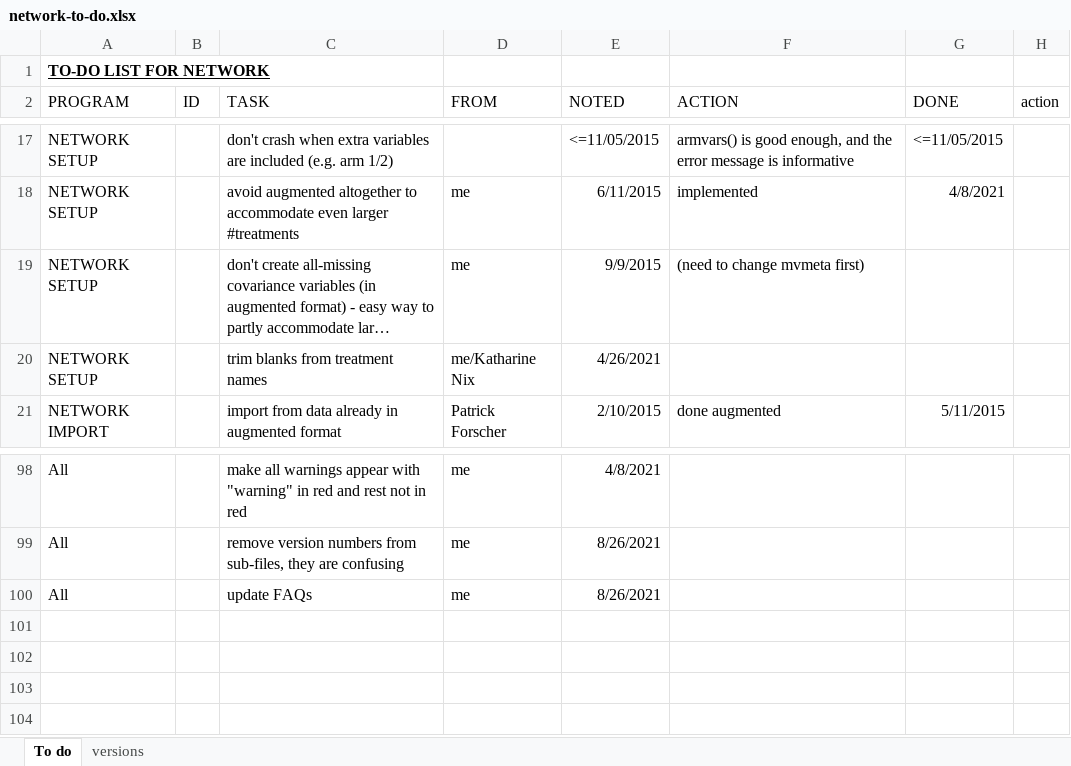
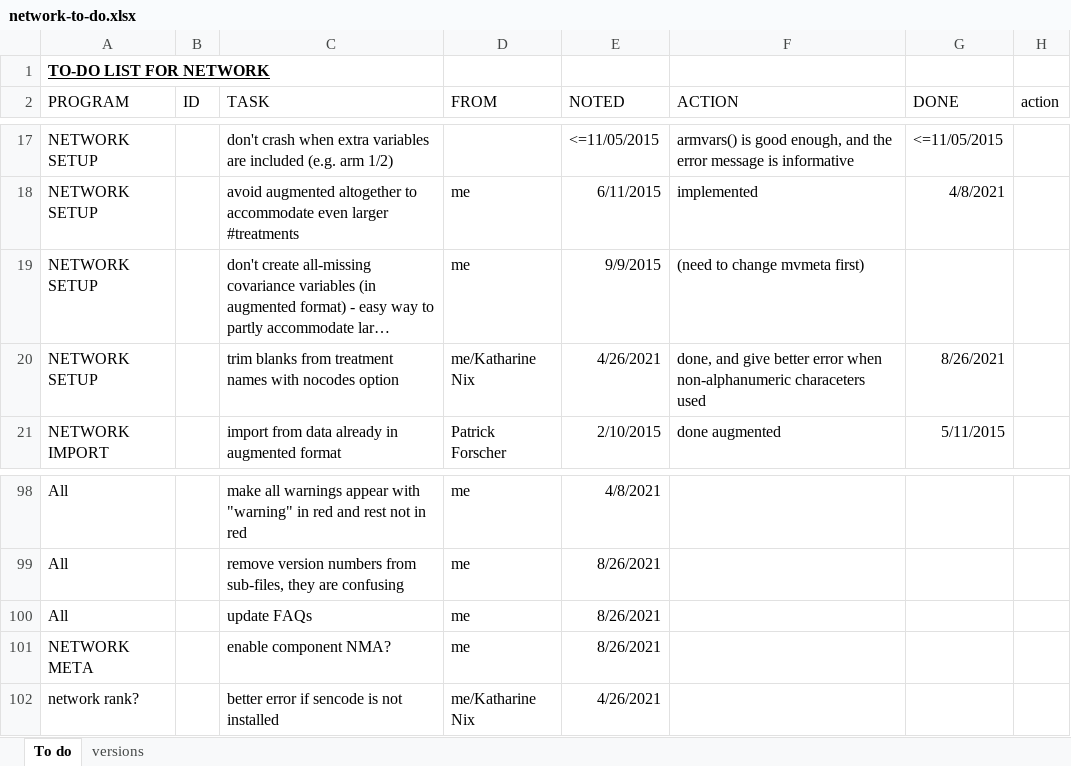
Before and after one commit to UCL/network, an Excel workbook: network-to-do.xlsx, sheet To do, drawn as a sheet; only a part is shown, gaps mark what is left out; long unchanged cells end in …; values as stored, in another font and other column widths than the file's, no borders; conditional formats not drawn; the diff names each change by its address in the sheet, - before the commit and + after, or states it on an @@ line.

Commit message:
Improve error handling for treatment names with network setup, nocodes

```diff
--- a/network-to-do.xlsx (sheet To do)
+++ b/network-to-do.xlsx (sheet To do)
-C20 (TASK): trim blanks from treatment names
+C20 (TASK): trim blanks from treatment names with nocodes option
-F20 (ACTION): (empty)
+F20 (ACTION): done, and give better error when non-alphanumeric characeters used
-G20 (DONE): (empty)
+G20 (DONE): 8/26/2021
+row 101: NETWORK META |  | enable component NMA? | me | 8/26/2021
+row 102: network rank? |  | better error if sencode is not installed | me/Katharine Nix | 4/26/2021
```
Also changed, not shown: 2 other files.
